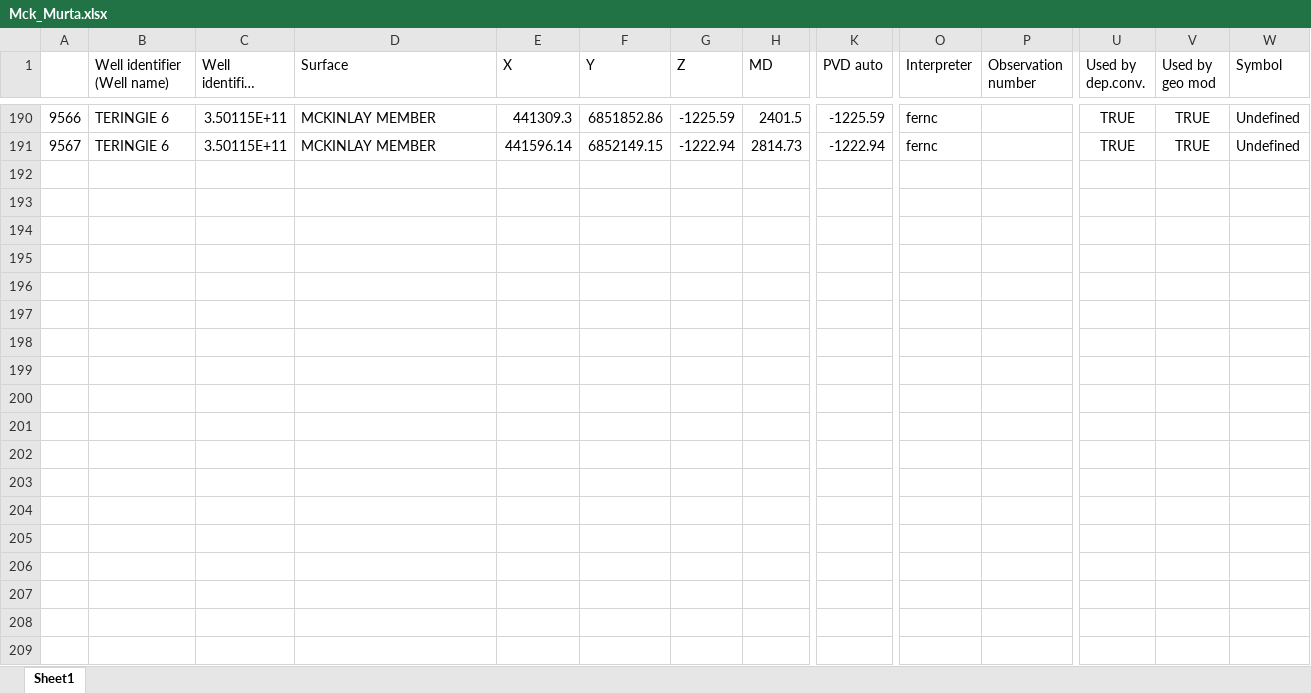
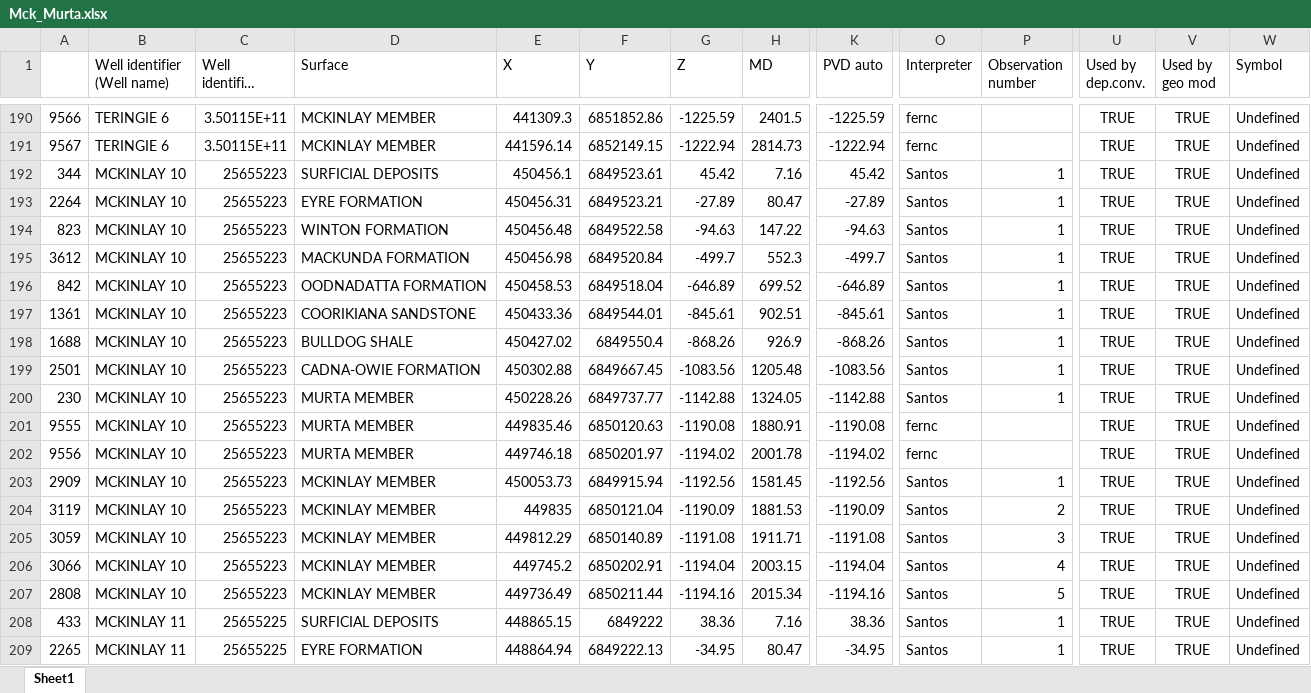
Before and after one commit to NFernie/Horizontaldata_review, an Excel workbook: Mck_Murta.xlsx, sheet Sheet1, drawn as a sheet; only a part is shown, gaps mark what is left out; long unchanged cells end in …; values as stored, in another font and other column widths than the file's, no borders; rows hold the shown columns only; the diff covers the shown part only; the diff names each change by its address in the sheet, - before the commit and + after, or states it on an @@ line.

```diff
--- a/Mck_Murta.xlsx (sheet Sheet1)
+++ b/Mck_Murta.xlsx (sheet Sheet1)
+row 192: 344 | MCKINLAY 10 | 25655223 | SURFICIAL DEPOSITS | 450456.1 | 6849523.61 | 45.42 | 7.16 | 45.42 | Santos | 1 | TRUE | TRUE | Undefined
+row 193: 2264 | MCKINLAY 10 | 25655223 | EYRE FORMATION | 450456.31 | 6849523.21 | -27.89 | 80.47 | -27.89 | Santos | 1 | TRUE | TRUE | Undefined
+row 194: 823 | MCKINLAY 10 | 25655223 | WINTON FORMATION | 450456.48 | 6849522.58 | -94.63 | 147.22 | -94.63 | Santos | 1 | TRUE | TRUE | Undefined
+row 195: 3612 | MCKINLAY 10 | 25655223 | MACKUNDA FORMATION | 450456.98 | 6849520.84 | -499.7 | 552.3 | -499.7 | Santos | 1 | TRUE | TRUE | Undefined
+row 196: 842 | MCKINLAY 10 | 25655223 | OODNADATTA FORMATION | 450458.53 | 6849518.04 | -646.89 | 699.52 | -646.89 | Santos | 1 | TRUE | TRUE | Undefined
+row 197: 1361 | MCKINLAY 10 | 25655223 | COORIKIANA SANDSTONE | 450433.36 | 6849544.01 | -845.61 | 902.51 | -845.61 | Santos | 1 | TRUE | TRUE | Undefined
+row 198: 1688 | MCKINLAY 10 | 25655223 | BULLDOG SHALE | 450427.02 | 6849550.4 | -868.26 | 926.9 | -868.26 | Santos | 1 | TRUE | TRUE | Undefined
+row 199: 2501 | MCKINLAY 10 | 25655223 | CADNA-OWIE FORMATION | 450302.88 | 6849667.45 | -1083.56 | 1205.48 | -1083.56 | Santos | 1 | TRUE | TRUE | Undefined
+row 200: 230 | MCKINLAY 10 | 25655223 | MURTA MEMBER | 450228.26 | 6849737.77 | -1142.88 | 1324.05 | -1142.88 | Santos | 1 | TRUE | TRUE | Undefined
+row 201: 9555 | MCKINLAY 10 | 25655223 | MURTA MEMBER | 449835.46 | 6850120.63 | -1190.08 | 1880.91 | -1190.08 | fernc |  | TRUE | TRUE | Undefined
+row 202: 9556 | MCKINLAY 10 | 25655223 | MURTA MEMBER | 449746.18 | 6850201.97 | -1194.02 | 2001.78 | -1194.02 | fernc |  | TRUE | TRUE | Undefined
+row 203: 2909 | MCKINLAY 10 | 25655223 | MCKINLAY MEMBER | 450053.73 | 6849915.94 | -1192.56 | 1581.45 | -1192.56 | Santos | 1 | TRUE | TRUE | Undefined
+row 204: 3119 | MCKINLAY 10 | 25655223 | MCKINLAY MEMBER | 449835 | 6850121.04 | -1190.09 | 1881.53 | -1190.09 | Santos | 2 | TRUE | TRUE | Undefined
+row 205: 3059 | MCKINLAY 10 | 25655223 | MCKINLAY MEMBER | 449812.29 | 6850140.89 | -1191.08 | 1911.71 | -1191.08 | Santos | 3 | TRUE | TRUE | Undefined
+row 206: 3066 | MCKINLAY 10 | 25655223 | MCKINLAY MEMBER | 449745.2 | 6850202.91 | -1194.04 | 2003.15 | -1194.04 | Santos | 4 | TRUE | TRUE | Undefined
+row 207: 2808 | MCKINLAY 10 | 25655223 | MCKINLAY MEMBER | 449736.49 | 6850211.44 | -1194.16 | 2015.34 | -1194.16 | Santos | 5 | TRUE | TRUE | Undefined
+row 208: 433 | MCKINLAY 11 | 25655225 | SURFICIAL DEPOSITS | 448865.15 | 6849222 | 38.36 | 7.16 | 38.36 | Santos | 1 | TRUE | TRUE | Undefined
+row 209: 2265 | MCKINLAY 11 | 25655225 | EYRE FORMATION | 448864.94 | 6849222.13 | -34.95 | 80.47 | -34.95 | Santos | 1 | TRUE | TRUE | Undefined
```
Also changed, not shown: 86 added rows elsewhere in this sheet, DC30.xlsx.
